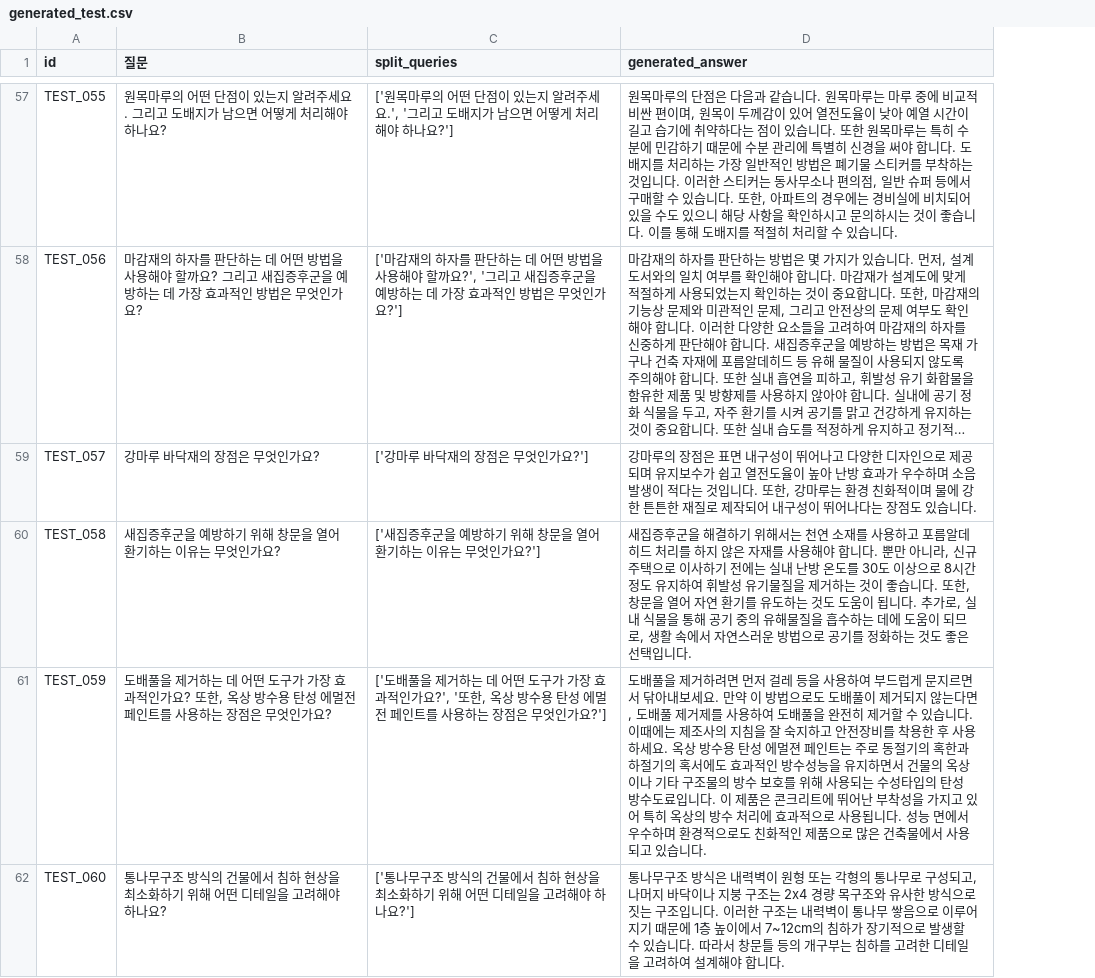
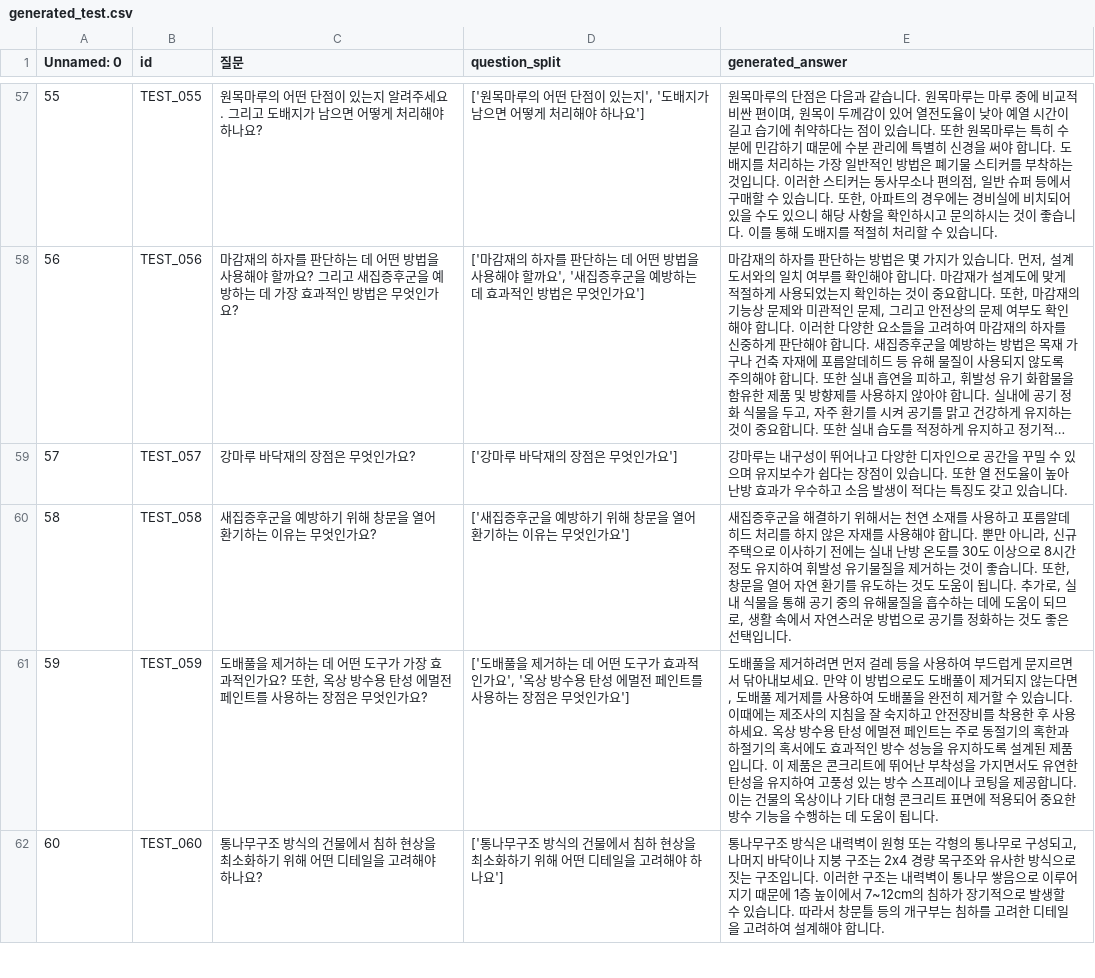
Before and after one commit to Five-Star-Station/Hansol_QA, a CSV file: generated_test.csv, drawn as a sheet; only a part is shown, gaps mark what is left out; long unchanged cells end in …; removed rows and columns are numbered as before the commit, all else as after; the diff covers the shown part only; the diff names each change by its address in the sheet, - before the commit and + after, or states it on an @@ line.

```diff
--- a/generated_test.csv
+++ b/generated_test.csv
+column A (Unnamed: 0), rows 57-62: 55 | 56 | 57 | 58 | 59 | 60
-column C (split_queries), rows 57-62: ['원목마루의 어떤 단점이 있는지 알려주세요.', '그리고 도배지가 남으면 어떻게 처리해야 하나요?'] | ['마감재의 하자를 판단하는 데 어떤 방법을 사용해야 할까요?', '그리고 새집증후군을 예방하는 데 가장 효과적인 방법은 무엇인가요?'] | ['강마루 바닥재의 장점은 무엇인가요?'] | ['새집증후군을 예방하기 위해 창문을 열어 환기하는 이유는 무엇인가요?'] | ['도배풀을 제거하는 데 어떤 도구가 가장 효과적인가요?', '또한, 옥상 방수용 탄성 에멀전 페인트를 사용하는 장점은 무엇인가요?'] | ['통나무구조 방식의 건물에서 침하 현상을 최소화하기 위해 어떤 디테일을 고려해야 하나요?']
+column D (question_split), rows 57-62: ['원목마루의 어떤 단점이 있는지', '도배지가 남으면 어떻게 처리해야 하나요'] | ['마감재의 하자를 판단하는 데 어떤 방법을 사용해야 할까요', '새집증후군을 예방하는 데 효과적인 방법은 무엇인가요'] | ['강마루 바닥재의 장점은 무엇인가요'] | ['새집증후군을 예방하기 위해 창문을 열어 환기하는 이유는 무엇인가요'] | ['도배풀을 제거하는 데 어떤 도구가 효과적인가요', '옥상 방수용 탄성 에멀전 페인트를 사용하는 장점은 무엇인가요'] | ['통나무구조 방식의 건물에서 침하 현상을 최소화하기 위해 어떤 디테일을 고려해야 하나요']
-E59 (generated_answer): 강마루의 장점은 표면 내구성이 뛰어나고 다양한 디자인으로 제공되며 유지보수가 쉽고 열전도율이 높아 난방 효과가 우수하며 소음 발생이 적다는 것입니다. 또한, 강마루는 환경 친화적이며 물에 강한 튼튼한 재질로 제작되어 내구성이 뛰어나다는 장점도 있습니…
+E59 (generated_answer): 강마루는 내구성이 뛰어나고 다양한 디자인으로 공간을 꾸밀 수 있으며 유지보수가 쉽다는 장점이 있습니다. 또한 열 전도율이 높아 난방 효과가 우수하고 소음 발생이 적다는 특징도 갖고 있습니…
-E61 (generated_answer): …인 방수성능을 유지하면서 건물의 옥상이나 기타 구조물의 방수 보호를 위해 사용되는 수성타입의 탄성 방수도료입니다. 이 제품은 콘크리트에 뛰어난 부착성을 가지고 있어 특히 옥상의 방수 처리에 효과적으로 사용됩니다. 성능 면에서 우수하며 환경적으로도 친화적인 제품으로 많은 건축물에서 사용되고 있습니다.
+E61 (generated_answer): …인 방수 성능을 유지하도록 설계된 제품입니다. 이 제품은 콘크리트에 뛰어난 부착성을 가지면서도 유연한 탄성을 유지하여 고풍성 있는 방수 스프레이나 코팅을 제공합니다. 이는 건물의 옥상이나 기타 대형 콘크리트 표면에 적용되어 중요한 방수 기능을 수행하는 데 도움이 됩니다.
```
Also changed, not shown: 57 edited cells elsewhere in this file, submission.csv, 15 other files.
